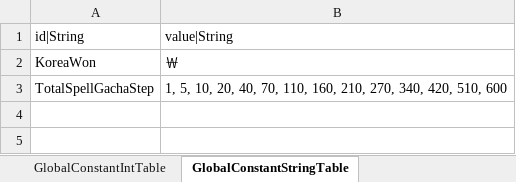
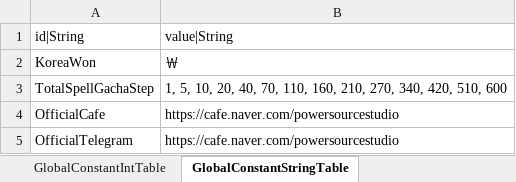
Before and after one commit to hayannal/ProjectNameless, an Excel workbook: Excel/GlobalConstant.xlsx, sheet GlobalConstantStringTable, drawn as a sheet; values as stored, in another font and other column widths than the file's, no borders; the diff names each change by its address in the sheet, - before the commit and + after, or states it on an @@ line.

```diff
--- a/Excel/GlobalConstant.xlsx (sheet GlobalConstantStringTable)
+++ b/Excel/GlobalConstant.xlsx (sheet GlobalConstantStringTable)
+row 4: OfficialCafe | https://cafe.naver.com/powersourcestudio
+row 5: OfficialTelegram | https://cafe.naver.com/powersourcestudio
```
Also changed, not shown: Excel/작업GlobalConstant.xlsx, 1 other file.
